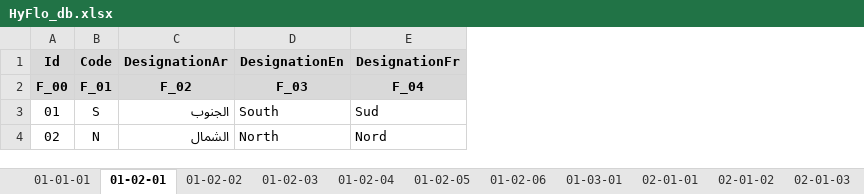
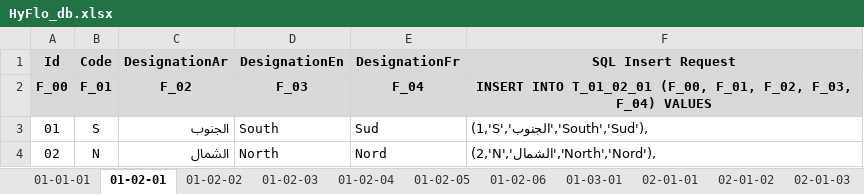
Before and after one commit to CHOUABBIA-AMINE/HyFloAPI, an Excel workbook: src/main/resources/HyFlo_db.xlsx, sheet 01-02-01, drawn as a sheet; values as stored, in another font and other column widths than the file's, no borders; the diff names each change by its address in the sheet, - before the commit and + after, or states it on an @@ line.

```diff
--- a/src/main/resources/HyFlo_db.xlsx (sheet 01-02-01)
+++ b/src/main/resources/HyFlo_db.xlsx (sheet 01-02-01)
+column F (SQL Insert Request), rows 2-4: INSERT INTO T_01_02_01 (F_00, F_01, F_02, F_03, F_04) VALUES | (1,'S','الجنوب','South','Sud'), | (2,'N','الشمال','North','Nord'),
```
Also changed, not shown: sheet 02-03-01, sheet 01-03-01, sheet 02-03-06, sheet 02-01-08, sheet 02-01-03, sheet 02-01-05, 21 more sheets.
